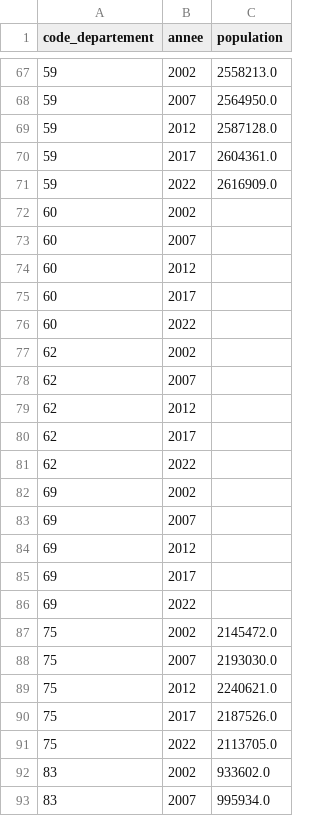
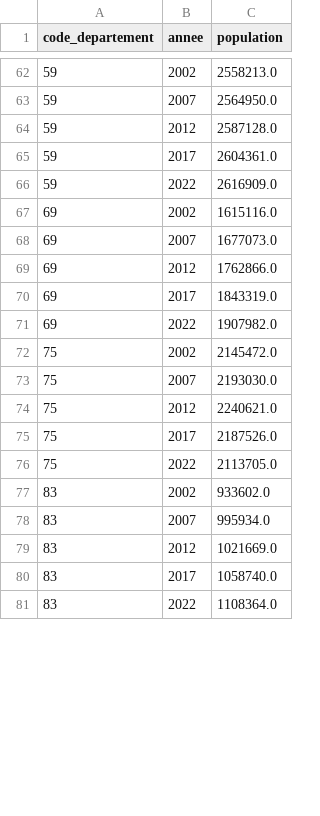
Before and after one commit to nmoussaoui-epsi/MSPR_TPRE813_2024_2025, a CSV file: data/clean/population_2002_2022.csv, drawn as a sheet; only a part is shown, gaps mark what is left out; the shorter side is filled out with more unchanged rows; the diff covers the shown part only.

Commit message:
feat: Add final cleaned dataset and update scripts for population data
- Created a new CSV file `final_dataset_clean.csv` containing cleaned and aggregated data on election results, unemployment rates, poverty rates, population, median income, and social housing.
- Updated `clean_population.py` to include additional departments (971, 972, 973) for population data processing.
- Enhanced `fusion_final_dataset.py` to map candidates to their political affiliations and aggregate election scores by department and year.
- Modified `get_population.py` to include new population series for additional departments.

```diff
--- a/data/clean/population_2002_2022.csv
+++ b/data/clean/population_2002_2022.csv
@@ -71,17 +66,7 @@ code_departement,annee,population
 59,2022,2616909.0
-60,2002,
-60,2007,
-60,2012,
-60,2017,
-60,2022,
-62,2002,
-62,2007,
-62,2012,
-62,2017,
-62,2022,
-69,2002,
-69,2007,
-69,2012,
-69,2017,
-69,2022,
+69,2002,1615116.0
+69,2007,1677073.0
+69,2012,1762866.0
+69,2017,1843319.0
+69,2022,1907982.0
 75,2002,2145472.0
```
Also changed, not shown: 15 added rows and 5 removed rows elsewhere in this file, 5 other files.
